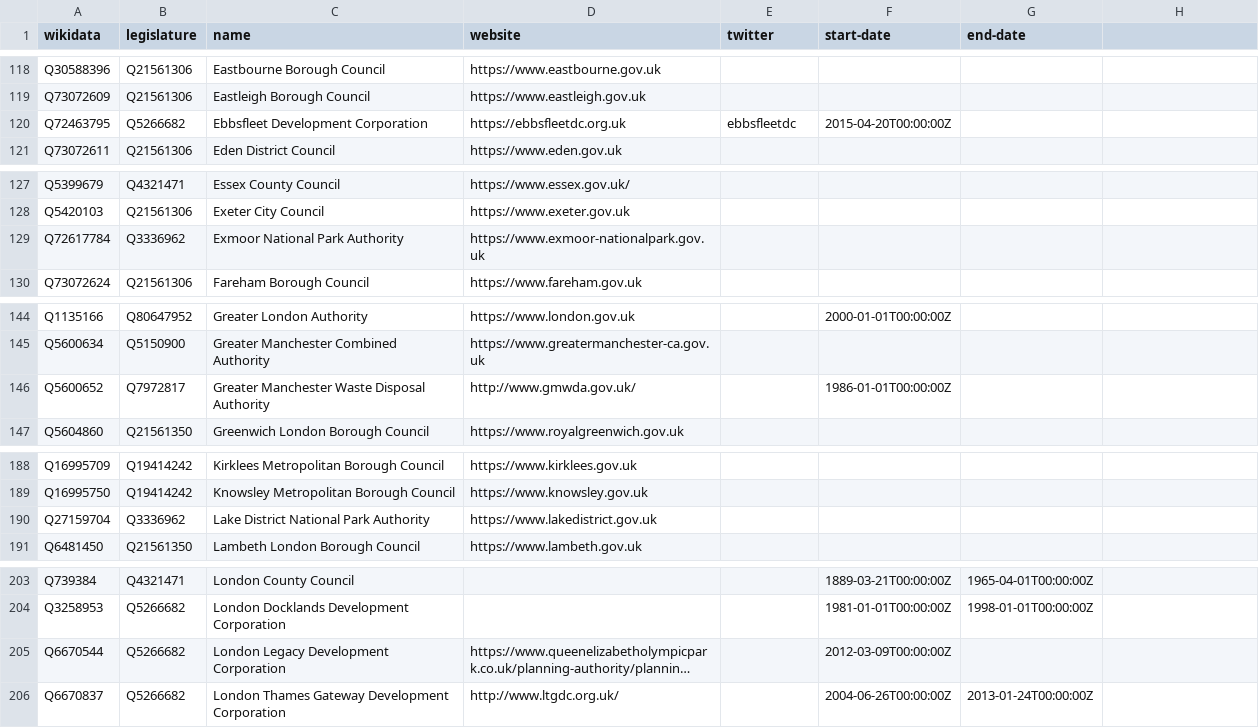
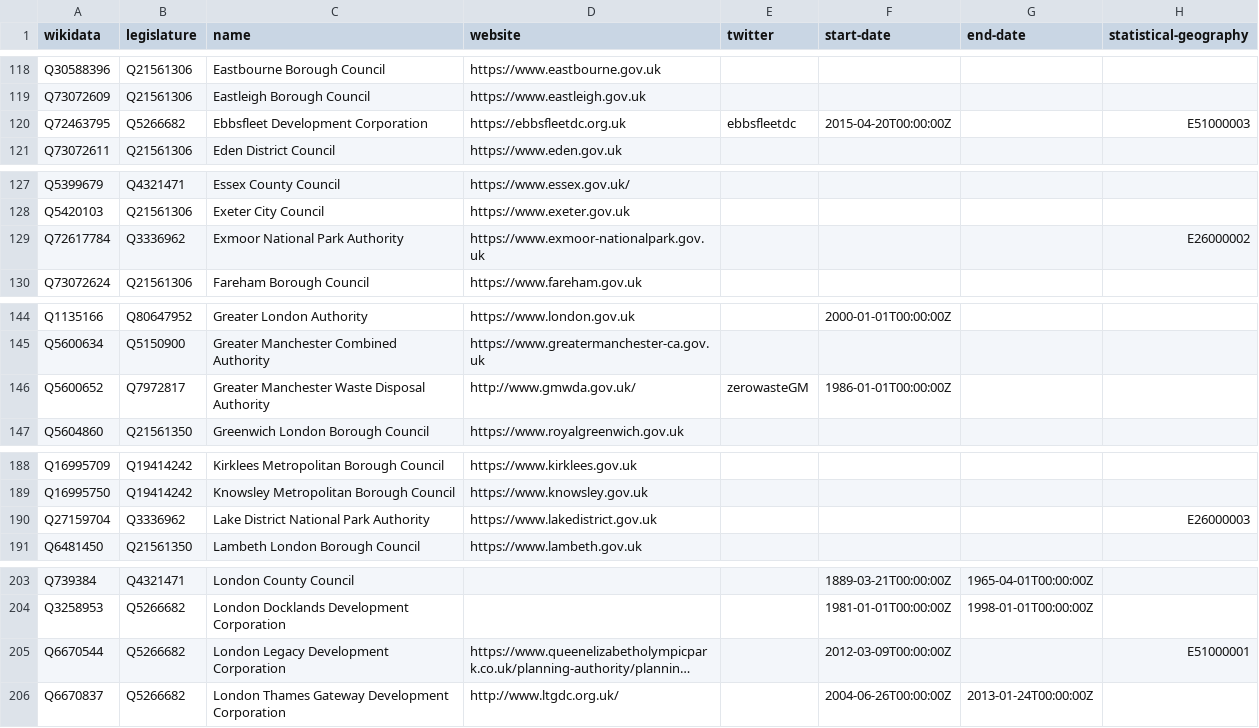
Before and after one commit to digital-land/organisation-dataset, a CSV file: collection/wikidata/organisations.csv, drawn as a sheet; only a part is shown, gaps mark what is left out; long unchanged cells end in …; the diff covers the shown part only; the diff names each change by its address in the sheet, - before the commit and + after, or states it on an @@ line.

```diff
--- a/collection/wikidata/organisations.csv
+++ b/collection/wikidata/organisations.csv
-H1: (empty)
+H1: statistical-geography
-H120 (statistical-geography): (empty)
+H120 (statistical-geography): E51000003
-H129 (statistical-geography): (empty)
+H129 (statistical-geography): E26000002
-E146 (twitter): (empty)
+E146 (twitter): zerowasteGM
-H190 (statistical-geography): (empty)
+H190 (statistical-geography): E26000003
-H205 (statistical-geography): (empty)
+H205 (statistical-geography): E51000001
```
Also changed, not shown: 13 edited cells elsewhere in this file, collection/opendatacommunities/admingeo.csv, collection/organisation.csv.
